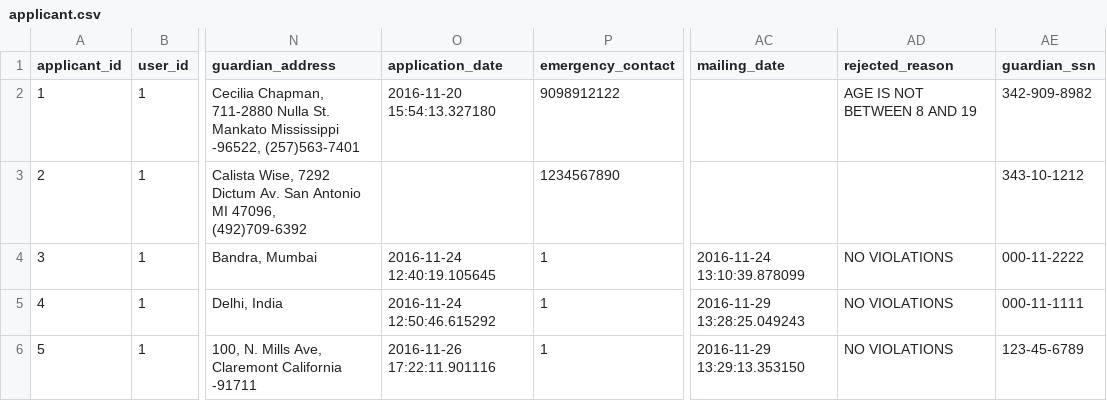
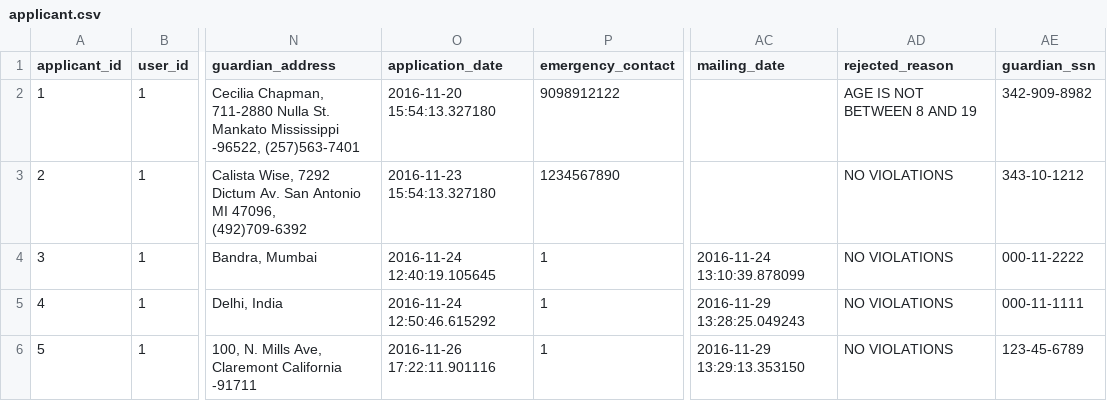
Before and after one commit to karbmk/CGU_software_development, a CSV file: Gila_Breath_Camp/Code/Csv/applicant.csv, drawn as a sheet; only a part is shown, gaps mark what is left out; the diff names each change by its address in the sheet, - before the commit and + after, or states it on an @@ line.

```diff
--- a/Gila_Breath_Camp/Code/Csv/applicant.csv
+++ b/Gila_Breath_Camp/Code/Csv/applicant.csv
-O3 (application_date): (empty)
+O3 (application_date): 2016-11-23 15:54:13.327180
-AD3 (rejected_reason): (empty)
+AD3 (rejected_reason): NO VIOLATIONS
```
Also changed, not shown: 2 other files.
